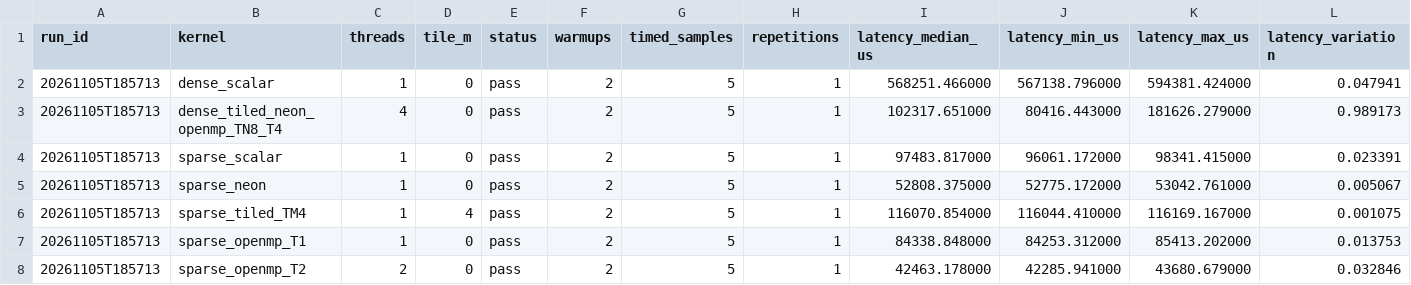
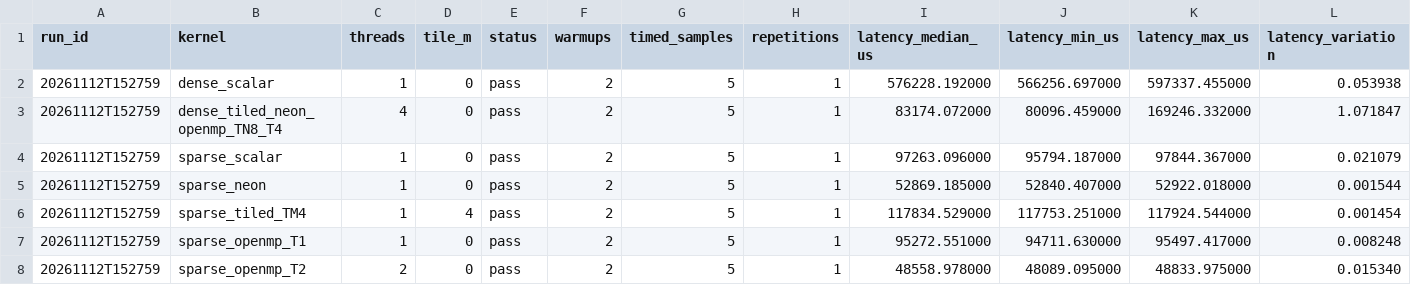
Before and after one commit to LucaCampus/Efficient-Computing-for-AI, a CSV file: hw1/results_raw.csv, drawn as a sheet; only a part is shown; the diff covers the shown part only.

Commit message:
results_raw + removed todos

```diff
--- a/hw1/results_raw.csv
+++ b/hw1/results_raw.csv
@@ -1,8 +1,8 @@
 run_id,kernel,threads,tile_m,status,warmups,timed_samples,repetitions,latency_median_us,latency_min_us,latency_max_us,latency_variation
-20261105T185713,dense_scalar,1,0,pass,2,5,1,568251.466000,567138.796000,594381.424000,0.047941
-20261105T185713,dense_tiled_neon_openmp_TN8_T4,4,0,pass,2,5,1,102317.651000,80416.443000,181626.279000,0.989173
-20261105T185713,sparse_scalar,1,0,pass,2,5,1,97483.817000,96061.172000,98341.415000,0.023391
-20261105T185713,sparse_neon,1,0,pass,2,5,1,52808.375000,52775.172000,53042.761000,0.005067
-20261105T185713,sparse_tiled_TM4,1,4,pass,2,5,1,116070.854000,116044.410000,116169.167000,0.001075
-20261105T185713,sparse_openmp_T1,1,0,pass,2,5,1,84338.848000,84253.312000,85413.202000,0.013753
-20261105T185713,sparse_openmp_T2,2,0,pass,2,5,1,42463.178000,42285.941000,43680.679000,0.032846
+20261112T152759,dense_scalar,1,0,pass,2,5,1,576228.192000,566256.697000,597337.455000,0.053938
+20261112T152759,dense_tiled_neon_openmp_TN8_T4,4,0,pass,2,5,1,83174.072000,80096.459000,169246.332000,1.071847
+20261112T152759,sparse_scalar,1,0,pass,2,5,1,97263.096000,95794.187000,97844.367000,0.021079
+20261112T152759,sparse_neon,1,0,pass,2,5,1,52869.185000,52840.407000,52922.018000,0.001544
+20261112T152759,sparse_tiled_TM4,1,4,pass,2,5,1,117834.529000,117753.251000,117924.544000,0.001454
+20261112T152759,sparse_openmp_T1,1,0,pass,2,5,1,95272.551000,94711.630000,95497.417000,0.008248
+20261112T152759,sparse_openmp_T2,2,0,pass,2,5,1,48558.978000,48089.095000,48833.975000,0.015340
```
Also changed, not shown: 29 edited cells elsewhere in this file, 6 other files.
